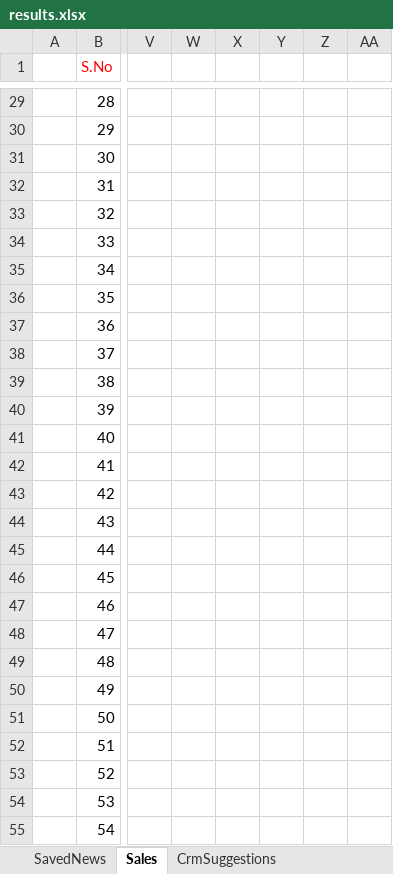
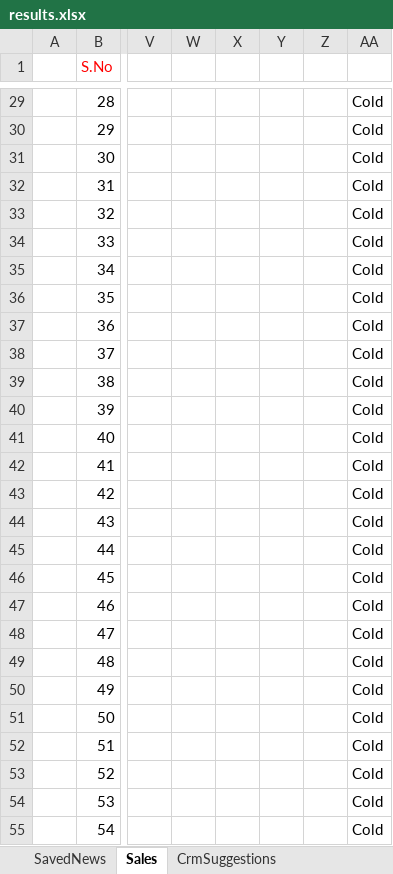
Before and after one commit to arbrainbolt-sudo/contact-agent, an Excel workbook: results.xlsx, sheet Sales, drawn as a sheet; only a part is shown, gaps mark what is left out; values as stored, in another font and other column widths than the file's, no borders; the diff covers the shown part only; the diff names each change by its address in the sheet, - before the commit and + after, or states it on an @@ line.

```diff
--- a/results.xlsx (sheet Sales)
+++ b/results.xlsx (sheet Sales)
-AA29:AA55: (empty)
+AA29:AA55: Cold
```
Also changed, not shown: 120 edited cells elsewhere in this sheet, results_backup.xlsx, 2 other files.
